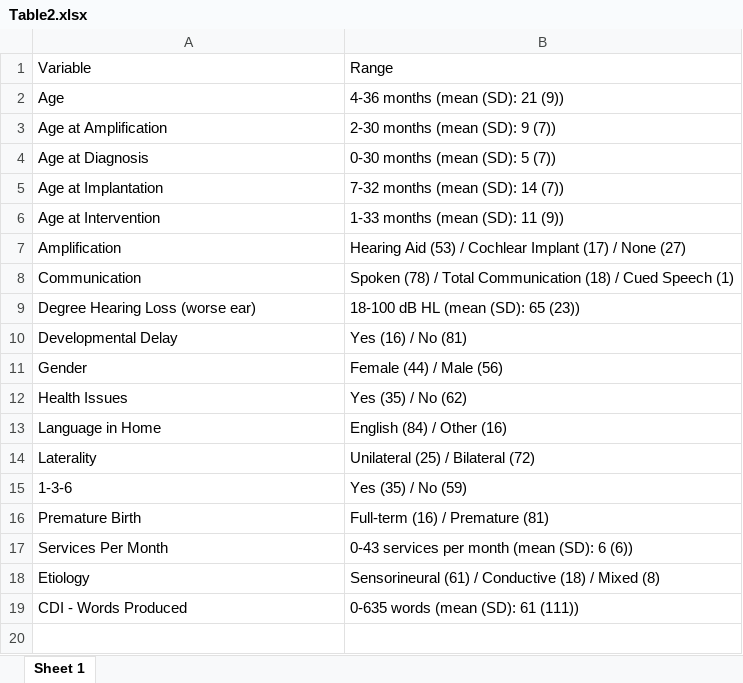
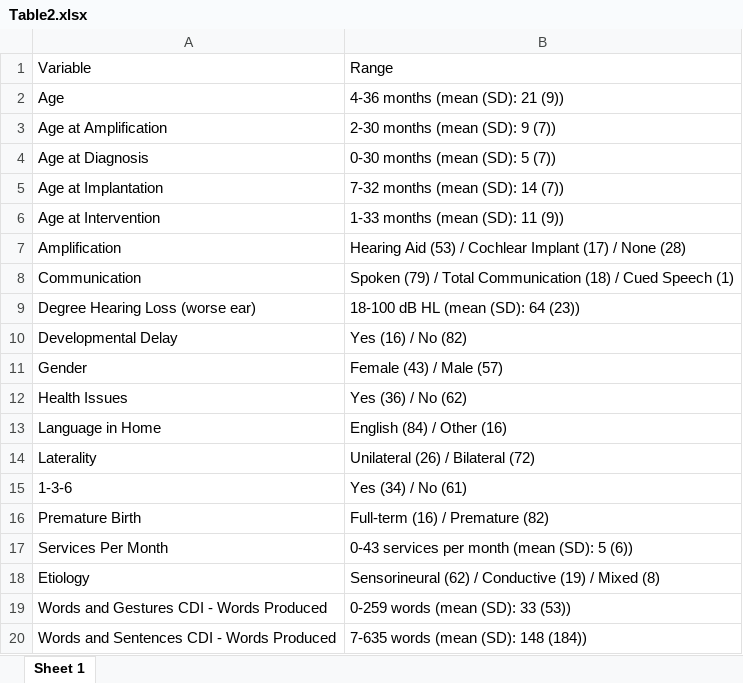
Before and after one commit to BergelsonLab/ELSSP, an Excel workbook: paper/tables/Table2.xlsx, sheet Sheet 1, drawn as a sheet; values as stored, in another font and other column widths than the file's, no borders; removed rows and columns are numbered as before the commit, all else as after; the diff names each change by its address in the sheet, - before the commit and + after, or states it on an @@ line.

Commit message:
still need to reformat tables

```diff
--- a/paper/tables/Table2.xlsx (sheet Sheet 1)
+++ b/paper/tables/Table2.xlsx (sheet Sheet 1)
-B7: …/ None (27)
+B7: …/ None (28)
-B8: Spoken (78) / Total…
+B8: Spoken (79) / Total…
-B9: 18-100 dB HL (mean (SD): 65 (23))
+B9: 18-100 dB HL (mean (SD): 64 (23))
-B10: Yes (16) / No (81)
+B10: Yes (16) / No (82)
-B11: Female (44) / Male (56)
+B11: Female (43) / Male (57)
-B12: Yes (35) / No (62)
+B12: Yes (36) / No (62)
-B14: Unilateral (25) / Bilateral (72)
+B14: Unilateral (26) / Bilateral (72)
-B15: Yes (35) / No (59)
+B15: Yes (34) / No (61)
-B16: Full-term (16) / Premature (81)
+B16: Full-term (16) / Premature (82)
-B17: 0-43 services per month (mean (SD): 6 (6))
+B17: 0-43 services per month (mean (SD): 5 (6))
-B18: Sensorineural (61) / Conductive (18) / Mixed…
+B18: Sensorineural (62) / Conductive (19) / Mixed…
-row 19: CDI - Words Produced | 0-635 words (mean (SD): 61 (111))
+row 19: Words and Gestures CDI - Words Produced | 0-259 words (mean (SD): 33 (53))
+row 20: Words and Sentences CDI - Words Produced | 7-635 words (mean (SD): 148 (184))
```
Also changed, not shown: 28 other files.
